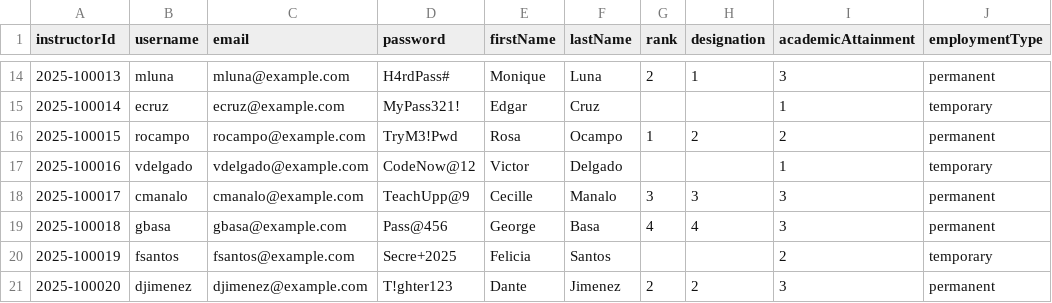
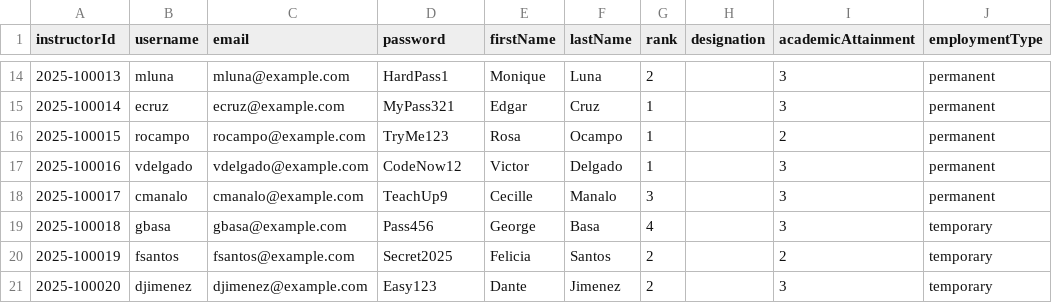
Before and after one commit to Francis420/IntelliSched-An-AI-Assisted-Instructor-Student-Scheduling-System, a CSV file: imports/InstructorLogin.csv, drawn as a sheet; only a part is shown, gaps mark what is left out; the diff covers the shown part only.

```diff
--- a/imports/InstructorLogin.csv
+++ b/imports/InstructorLogin.csv
@@ -14,8 +14,8 @@ instructorId,username,email,password,firstName,lastName,rank,designation,academi
-2025-100013,mluna,mluna@example.com,H4rdPass#,Monique,Luna,2,1,3,permanent
-2025-100014,ecruz,ecruz@example.com,MyPass321!,Edgar,Cruz,,,1,temporary
-2025-100015,rocampo,rocampo@example.com,TryM3!Pwd,Rosa,Ocampo,1,2,2,permanent
-2025-100016,vdelgado,vdelgado@example.com,CodeNow@12,Victor,Delgado,,,1,temporary
-2025-100017,cmanalo,cmanalo@example.com,TeachUpp@9,Cecille,Manalo,3,3,3,permanent
-2025-100018,gbasa,gbasa@example.com,Pass@456,George,Basa,4,4,3,permanent
-2025-100019,fsantos,fsantos@example.com,Secre+2025,Felicia,Santos,,,2,temporary
-2025-100020,djimenez,djimenez@example.com,T!ghter123,Dante,Jimenez,2,2,3,permanent
+2025-100013,mluna,mluna@example.com,HardPass1,Monique,Luna,2,,3,permanent
+2025-100014,ecruz,ecruz@example.com,MyPass321,Edgar,Cruz,1,,3,permanent
+2025-100015,rocampo,rocampo@example.com,TryMe123,Rosa,Ocampo,1,,2,permanent
+2025-100016,vdelgado,vdelgado@example.com,CodeNow12,Victor,Delgado,1,,3,permanent
+2025-100017,cmanalo,cmanalo@example.com,TeachUp9,Cecille,Manalo,3,,3,permanent
+2025-100018,gbasa,gbasa@example.com,Pass456,George,Basa,4,,3,temporary
+2025-100019,fsantos,fsantos@example.com,Secret2025,Felicia,Santos,2,,2,temporary
+2025-100020,djimenez,djimenez@example.com,Easy123,Dante,Jimenez,2,,3,temporary
```
Also changed, not shown: 33 edited cells elsewhere in this file, imports/InstructorAvailability.csv, imports/InstructorExperience.csv, 5 other files.
